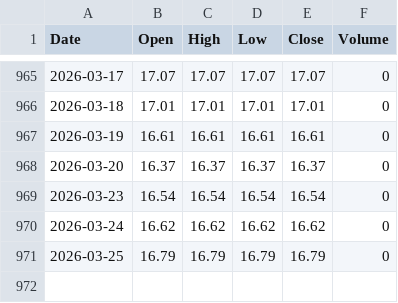
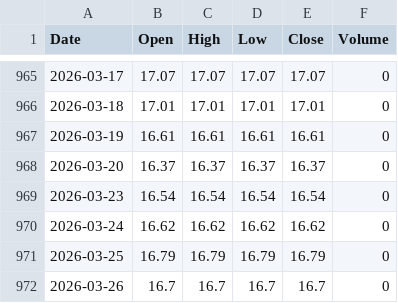
Before and after one commit to amoukyou/PTOPZWHM0007, a CSV file: PTOPZWHM0007_daily_2022-2026.csv, drawn as a sheet; only a part is shown, gaps mark what is left out.

```diff
--- a/PTOPZWHM0007_daily_2022-2026.csv
+++ b/PTOPZWHM0007_daily_2022-2026.csv
@@ -971 +971,2 @@ Date,Open,High,Low,Close,Volume
 2026-03-25,16.79,16.79,16.79,16.79,0
+2026-03-26,16.7,16.7,16.7,16.7,0
```
Also changed, not shown: PTOPZWHM0007_daily_2024-2026.csv, 5 other files.
